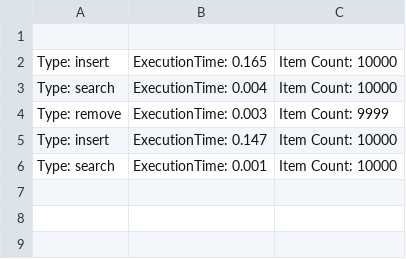
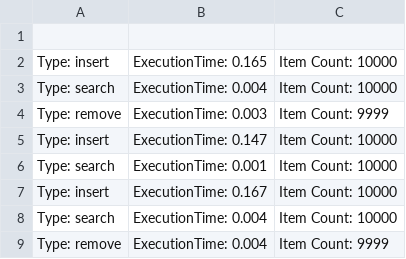
Before and after one commit to KIX-p/operation-on-data-structures, a CSV file: data.csv, drawn as a sheet; the diff names each change by its address in the sheet, - before the commit and + after, or states it on an @@ line.

```diff
--- a/data.csv
+++ b/data.csv
+row 7: Type: insert | ExecutionTime: 0.167 | Item Count: 10000
+row 8: Type: search | ExecutionTime: 0.004 | Item Count: 10000
+row 9: Type: remove | ExecutionTime: 0.004 | Item Count: 9999
```
Also changed, not shown: 1 other file.
